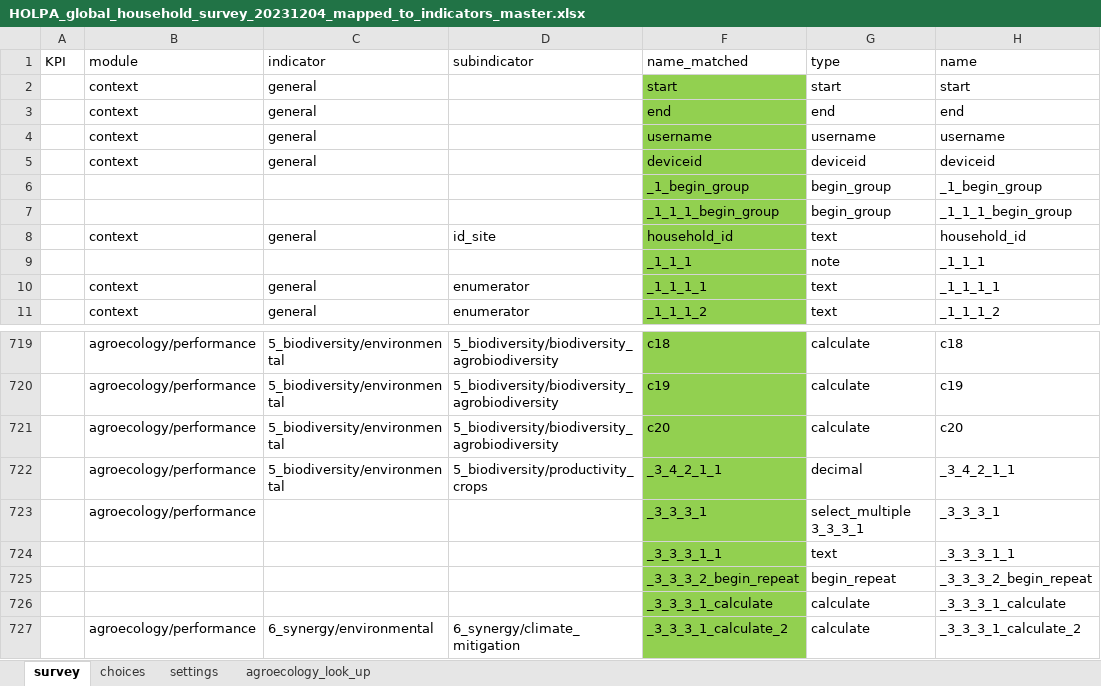
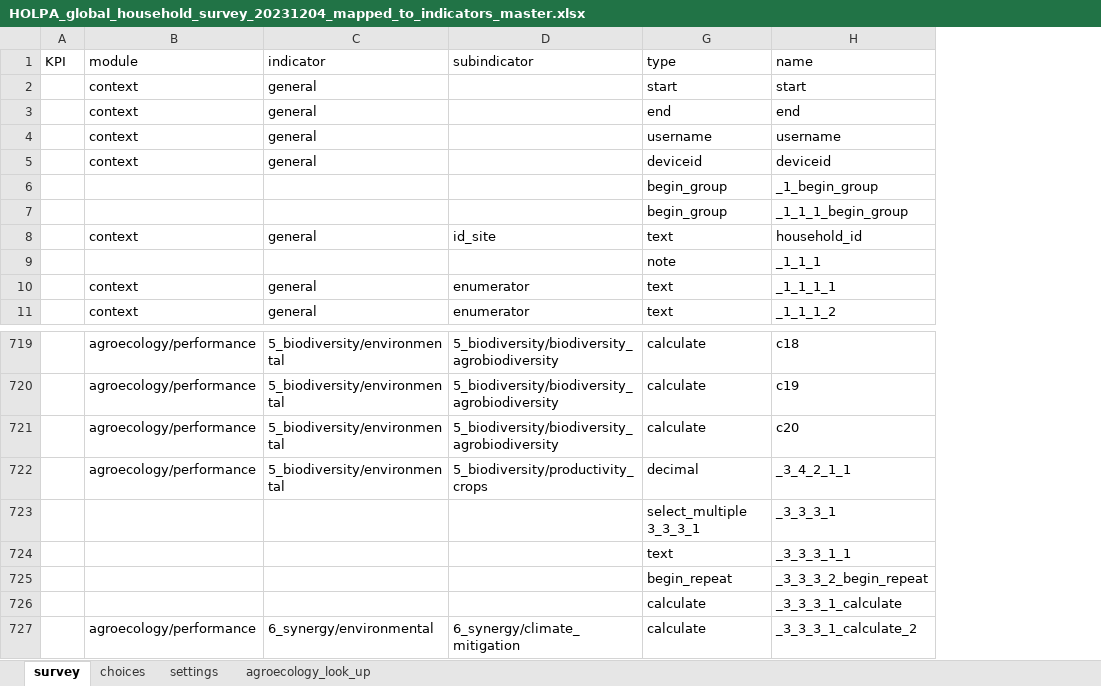
Before and after one commit to andreacsanchezb10/HOLPA, an Excel workbook: HOLPA_global_household_survey_20231204_mapped_to_indicators_master.xlsx, sheet survey, drawn as a sheet; only a part is shown, gaps mark what is left out; values as stored, in another font and other column widths than the file's, no borders; the diff names each change by its address in the sheet, - before the commit and + after, or states it on an @@ line.

```diff
--- a/HOLPA_global_household_survey_20231204_mapped_to_indicators_master.xlsx (sheet survey)
+++ b/HOLPA_global_household_survey_20231204_mapped_to_indicators_master.xlsx (sheet survey)
@@ column F (name_matched) hidden, rows 2-11: start | end | username | deviceid | _1_begin_group | _1_1_1_begin_group | household_id | _1_1_1 | _1_1_1_1 | _1_1_1_2; rows 719-727: c18 | c19 | c20 | _3_4_2_1_1 | _3_3_3_1 | _3_3_3_1_1 | _3_3_3_2_begin_repeat | _3_3_3_1_calculate | _3_3_3_1_calculate_2 @@
-B723 (module): agroecology/performance
+B723 (module): (empty)
```
Also changed, not shown: sheet choices, sheet agroecology_look_up, 6 other files.
